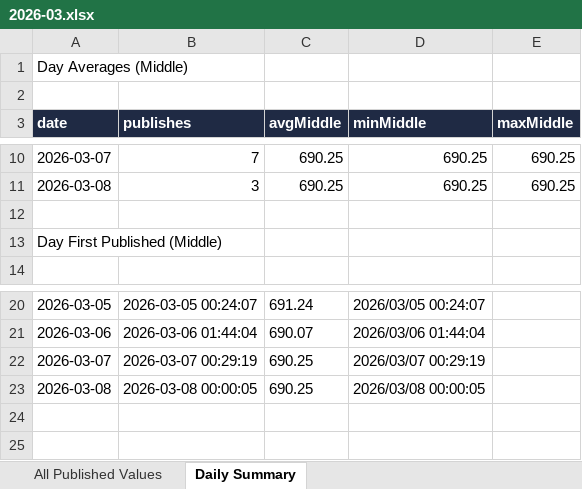
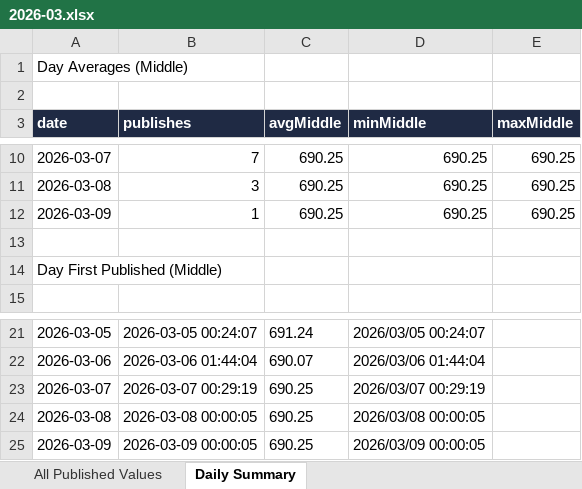
Before and after one commit to lsvkarunkumar/boc-usd-cny-dashboard, an Excel workbook: data/2026/2026-03.xlsx, sheet Daily Summary, drawn as a sheet; only a part is shown, gaps mark what is left out; values as stored, in another font and other column widths than the file's, no borders; the diff names each change by its address in the sheet, - before the commit and + after, or states it on an @@ line.

```diff
--- a/data/2026/2026-03.xlsx (sheet Daily Summary)
+++ b/data/2026/2026-03.xlsx (sheet Daily Summary)
+row 12: 2026-03-09 | 1 | 690.25 | 690.25 | 690.25
+row 25: 2026-03-09 | 2026-03-09 00:00:05 | 690.25 | 2026/03/09 00:00:05
```
Also changed, not shown: sheet All Published Values, 3 other files.
